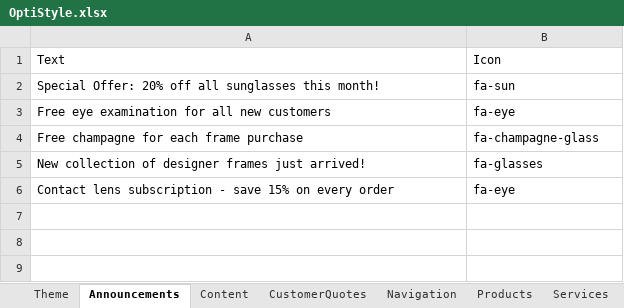
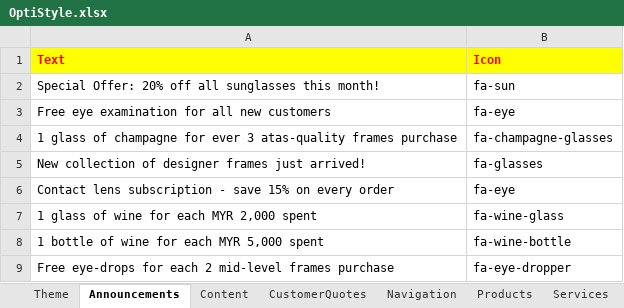
Before and after one commit to geneboo/GBnfo, an Excel workbook: OptiStyle.xlsx, sheet Announcements, drawn as a sheet; values as stored, in another font and other column widths than the file's, no borders; removed rows and columns are numbered as before the commit, all else as after; the diff names each change by its address in the sheet, - before the commit and + after, or states it on an @@ line.

```diff
--- a/OptiStyle.xlsx (sheet Announcements)
+++ b/OptiStyle.xlsx (sheet Announcements)
@@ A1:B1 fill: none → #FFFF00, bold: off → on, text colour: black → #FF0000 @@
-row 4: Free champagne for each frame purchase | fa-champagne-glass
+row 4: 1 glass of champagne for ever 3 atas-quality frames purchase | fa-champagne-glasses
+row 7: 1 glass of wine for each MYR 2,000 spent | fa-wine-glass
+row 8: 1 bottle of wine for each MYR 5,000 spent | fa-wine-bottle
+row 9: Free eye-drops for each 2 mid-level frames purchase | fa-eye-dropper
```
Also changed, not shown: sheet Theme, sheet Products, sheet Services, sheet Contact, sheet Content, sheet Navigation, 1 more sheet, 16 other files.
